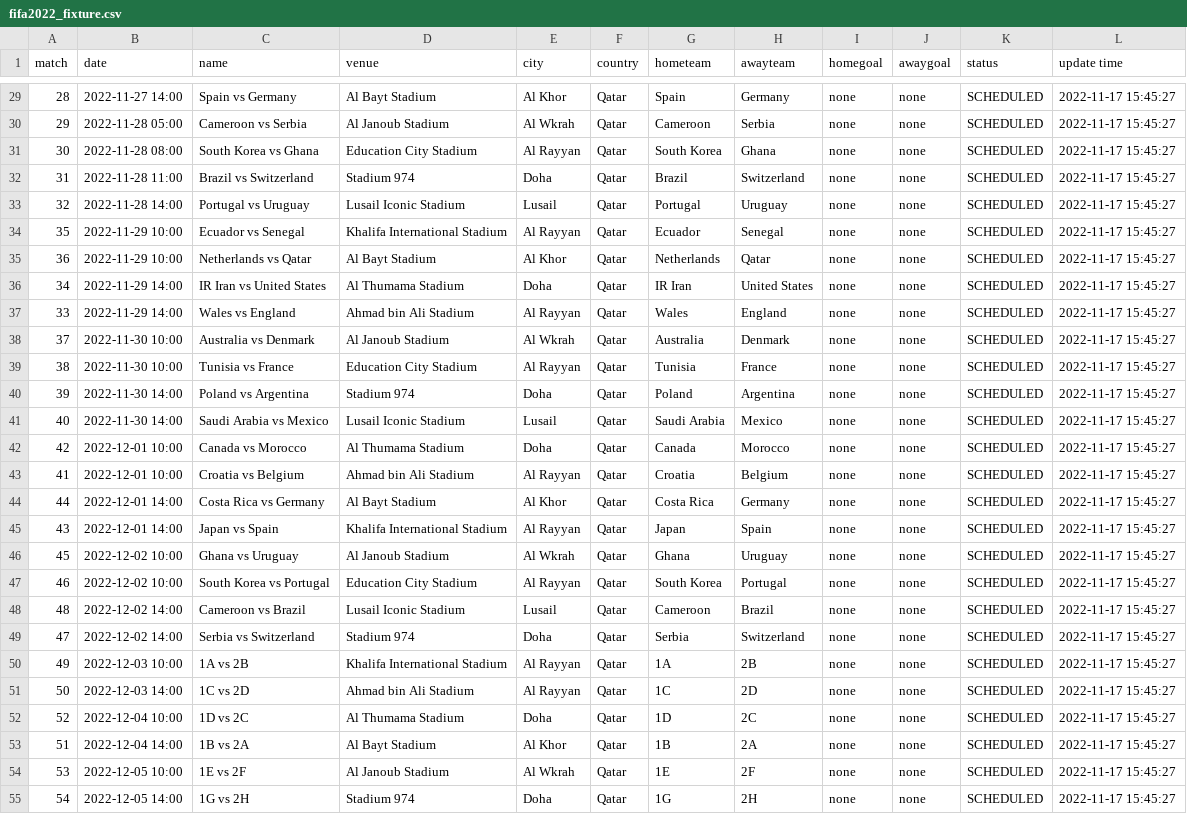
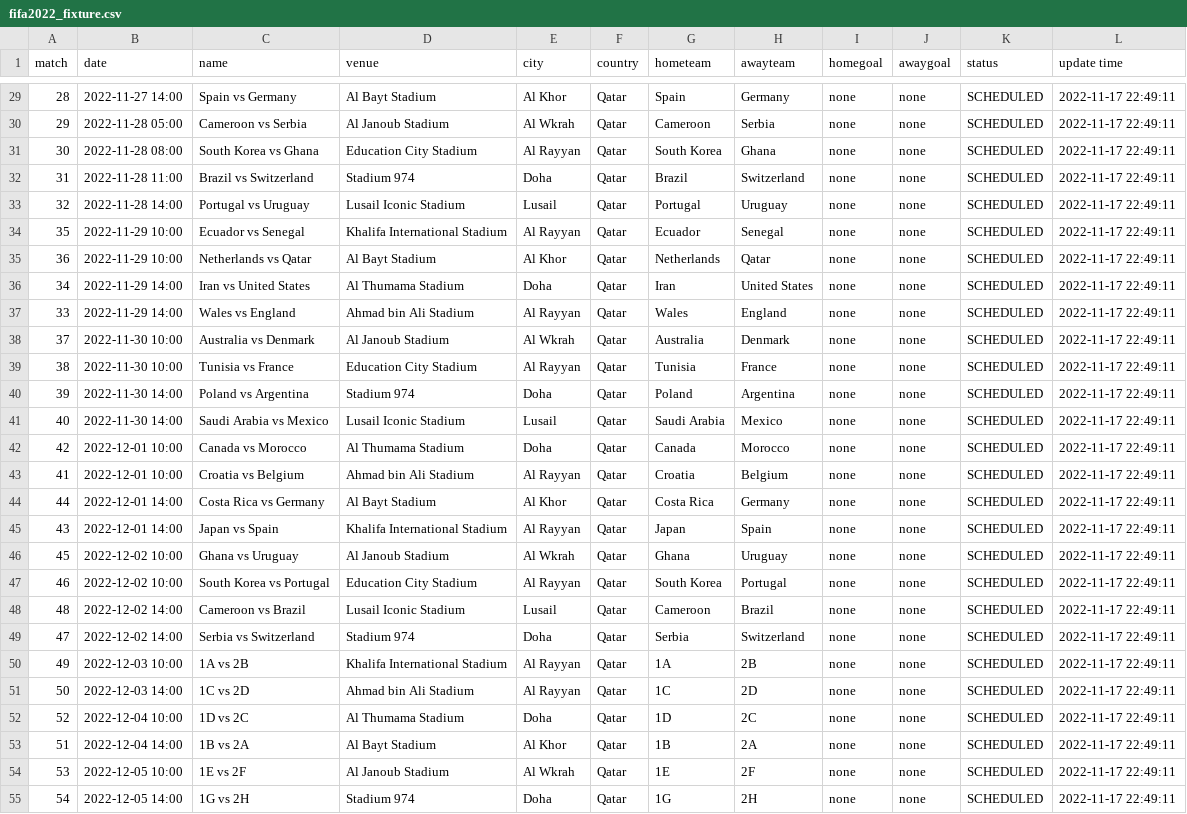
Before and after one commit to excel4soccer/FIFA2022_WC, a CSV file: fifa2022_fixture.csv, drawn as a sheet; only a part is shown, gaps mark what is left out; the diff covers the shown part only; the diff names each change by its address in the sheet, - before the commit and + after, or states it on an @@ line.

```diff
--- a/fifa2022_fixture.csv
+++ b/fifa2022_fixture.csv
-L29:L55 (update time): 2022-11-17 15:45:27
+L29:L55 (update time): 2022-11-17 22:49:11
-C36 (name): IR Iran vs United States
+C36 (name): Iran vs United States
-G36 (hometeam): IR Iran
+G36 (hometeam): Iran
```
Also changed, not shown: 41 edited cells elsewhere in this file.
